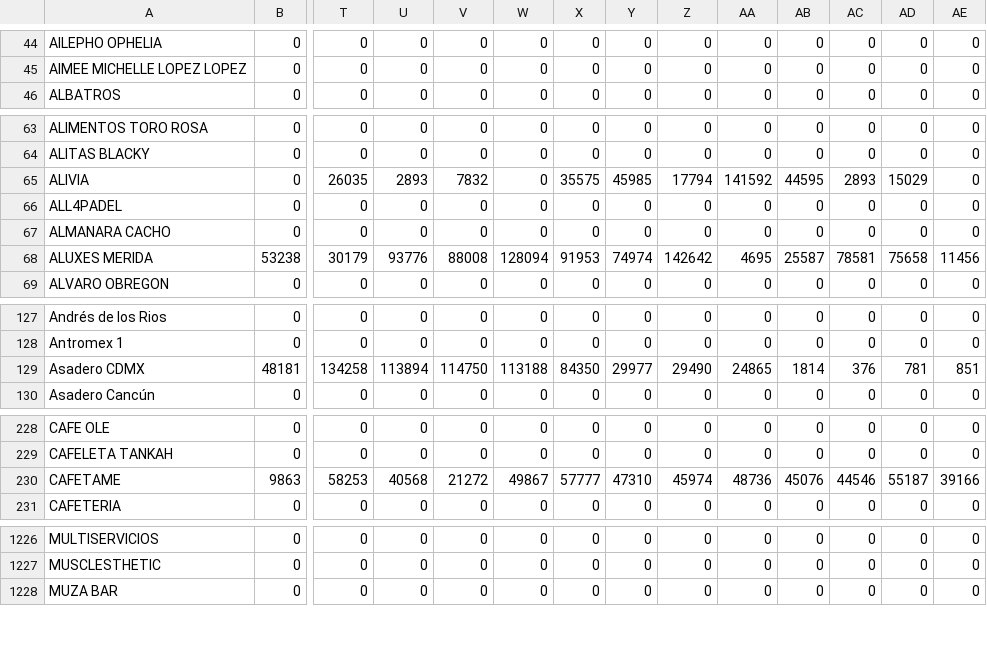
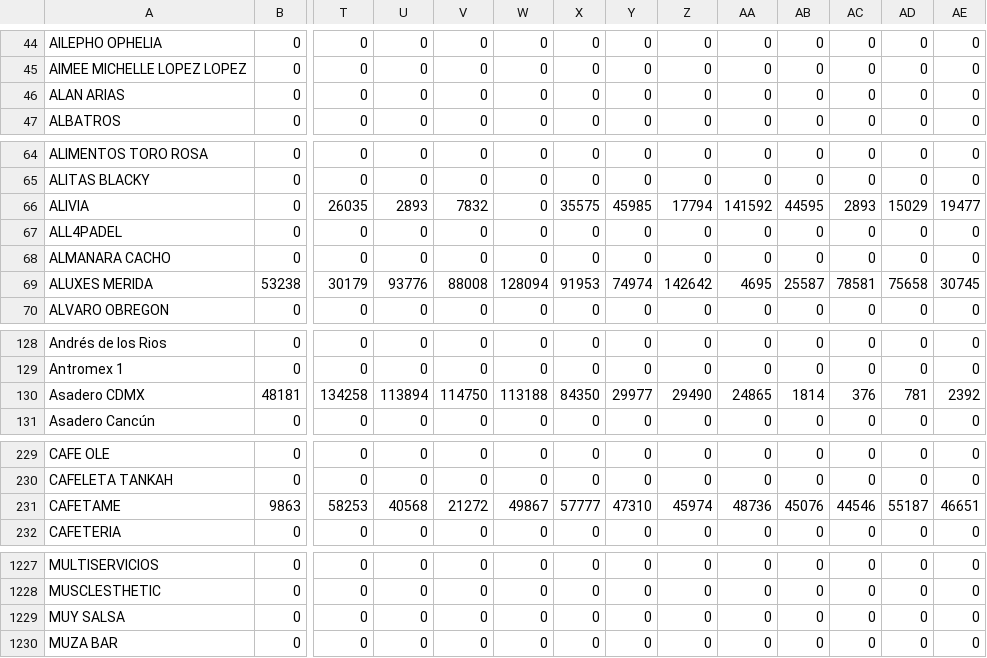
Before and after one commit to muresbrian/proyecci-n-pw, a CSV file: webapp/Reportes_Individuales_CSV/BP_Semanal.csv, drawn as a sheet; only a part is shown, gaps mark what is left out; addresses are those after the commit; rows hold the shown columns only; the diff covers the shown part only; the diff names each change by its address in the sheet, - before the commit and + after, or states it on an @@ line.

```diff
--- a/webapp/Reportes_Individuales_CSV/BP_Semanal.csv
+++ b/webapp/Reportes_Individuales_CSV/BP_Semanal.csv
+row 46: ALAN ARIAS | 0 | 0 | 0 | 0 | 0 | 0 | 0 | 0 | 0 | 0 | 0 | 0 | 0
-AE66: 0
+AE66: 19477
-AE69: 11456
+AE69: 30745
-AE130: 851
+AE130: 2392
-AE231: 39166
+AE231: 46651
+row 1229: MUY SALSA | 0 | 0 | 0 | 0 | 0 | 0 | 0 | 0 | 0 | 0 | 0 | 0 | 0
```
Also changed, not shown: 21 edited cells elsewhere in this file, webapp/Reportes_Individuales_CSV/Abonos_Semanales.csv, webapp/Reportes_Individuales_CSV/BP_Diario.csv, 15 other files.
